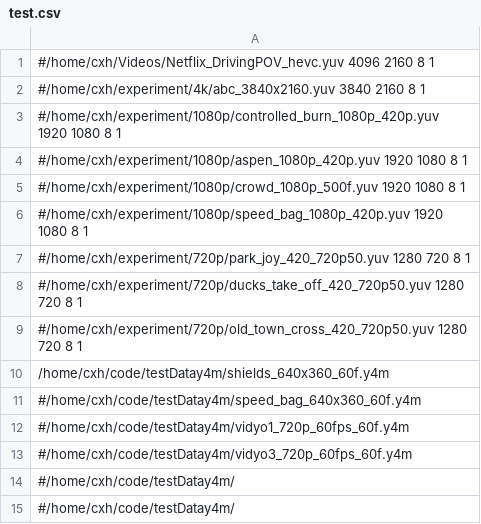
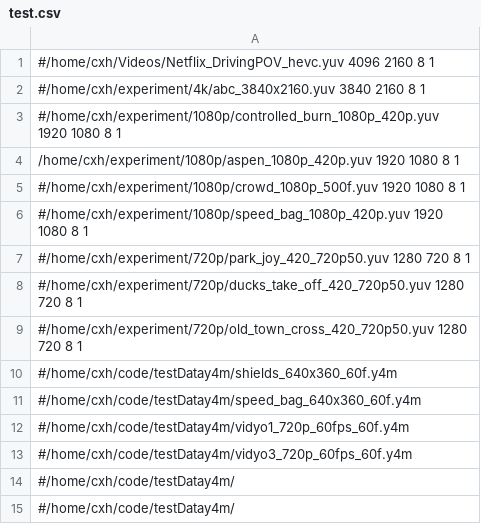
Before and after one commit to XingHongChenIntel/codec-DBDR-analyzer-tool, a CSV file: test.csv, drawn as a sheet.

```diff
--- a/test.csv
+++ b/test.csv
@@ -3,3 +3,3 @@
 #/home/cxh/experiment/1080p/controlled_burn_1080p_420p.yuv 1920 1080 8 1
-#/home/cxh/experiment/1080p/aspen_1080p_420p.yuv 1920 1080 8 1
+/home/cxh/experiment/1080p/aspen_1080p_420p.yuv 1920 1080 8 1
 #/home/cxh/experiment/1080p/crowd_1080p_500f.yuv 1920 1080 8 1
@@ -9,3 +9,3 @@
 #/home/cxh/experiment/720p/old_town_cross_420_720p50.yuv 1280 720 8 1
-/home/cxh/code/testDatay4m/shields_640x360_60f.y4m
+#/home/cxh/code/testDatay4m/shields_640x360_60f.y4m
 #/home/cxh/code/testDatay4m/speed_bag_640x360_60f.y4m
```
Also changed, not shown: 3 other files.
